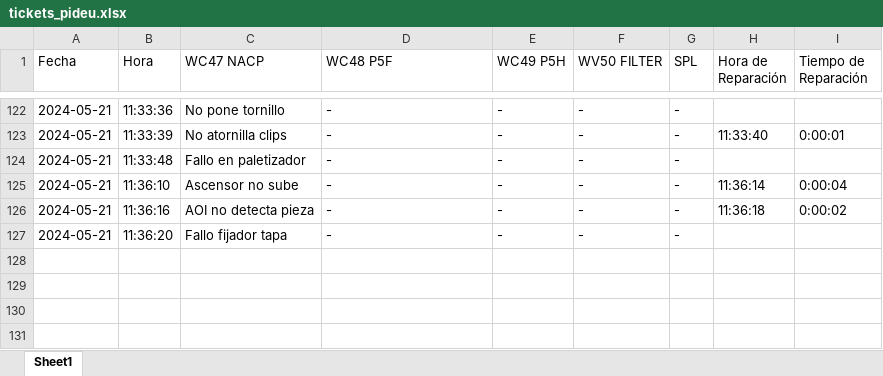
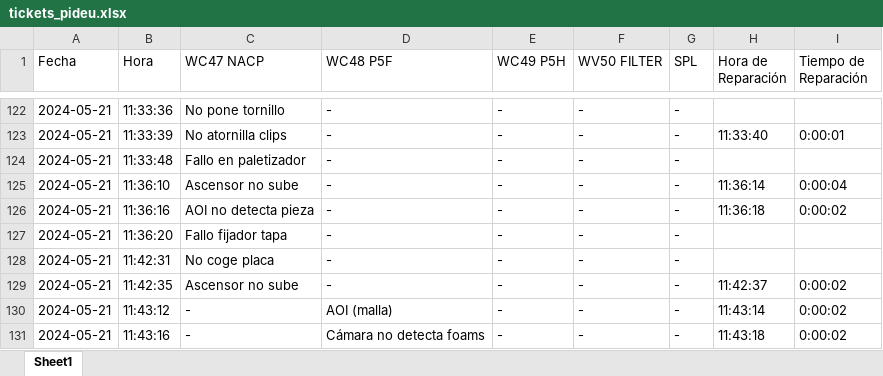
Before and after one commit to guillem-edo/ticket_management__launcher, an Excel workbook: beta_version/excel_files/tickets_pideu.xlsx, sheet Sheet1, drawn as a sheet; only a part is shown, gaps mark what is left out; values as stored, in another font and other column widths than the file's, no borders; the diff names each change by its address in the sheet, - before the commit and + after, or states it on an @@ line.

```diff
--- a/beta_version/excel_files/tickets_pideu.xlsx (sheet Sheet1)
+++ b/beta_version/excel_files/tickets_pideu.xlsx (sheet Sheet1)
+row 128: 2024-05-21 | 11:42:31 | No coge placa | - | - | - | -
+row 129: 2024-05-21 | 11:42:35 | Ascensor no sube | - | - | - | - | 11:42:37 | 0:00:02
+row 130: 2024-05-21 | 11:43:12 | - | AOI (malla) | - | - | - | 11:43:14 | 0:00:02
+row 131: 2024-05-21 | 11:43:16 | - | Cámara no detecta foams | - | - | - | 11:43:18 | 0:00:02
```
Also changed, not shown: 2 other files.
